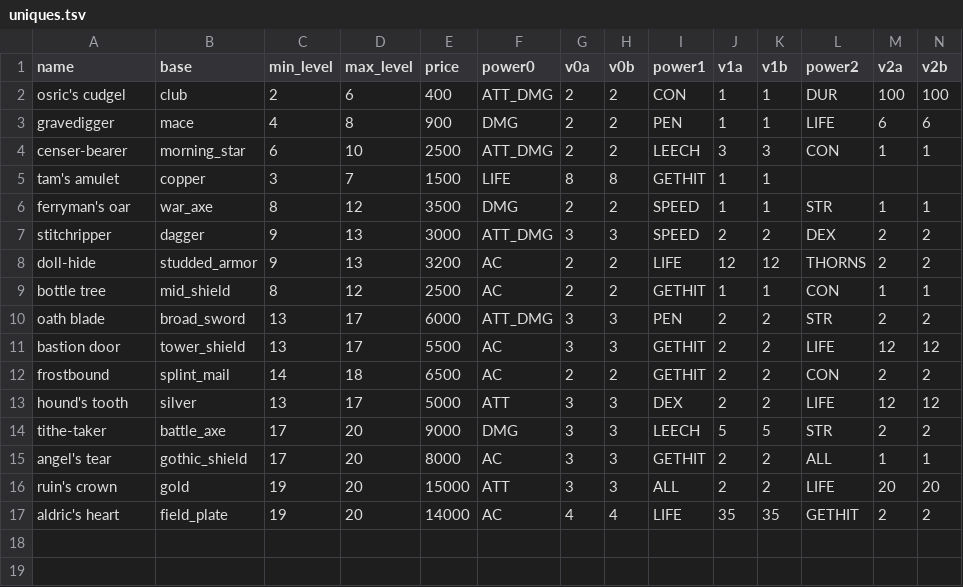
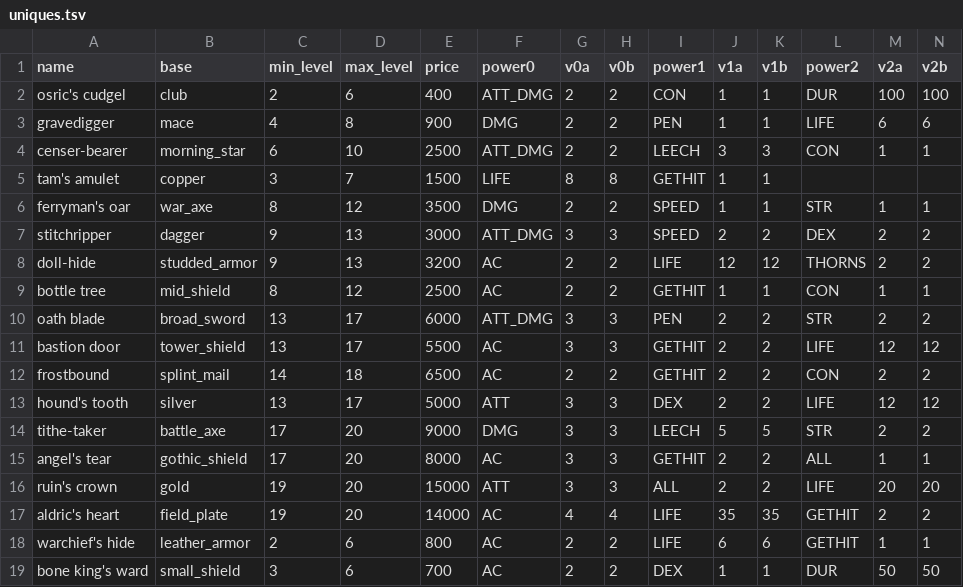
Before and after one commit to caporalesimone/barbarian-the-blood-path, a TSV file: data/items/next/uniques.tsv, drawn as a sheet; only a part is shown; rows hold the shown columns only; the diff names each change by its address in the sheet, - before the commit and + after, or states it on an @@ line.

```diff
--- a/data/items/next/uniques.tsv
+++ b/data/items/next/uniques.tsv
+row 18: warchief's hide | leather_armor | 2 | 6 | 800 | AC | 2 | 2 | LIFE | 6 | 6 | GETHIT | 1 | 1
+row 19: bone king's ward | small_shield | 3 | 6 | 700 | AC | 2 | 2 | DEX | 1 | 1 | DUR | 50 | 50
```
Also changed, not shown: 7 other files.
